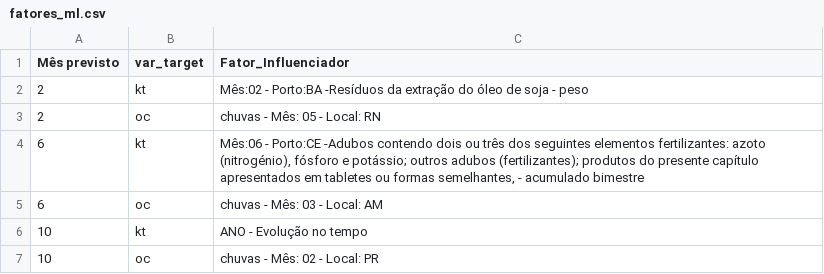
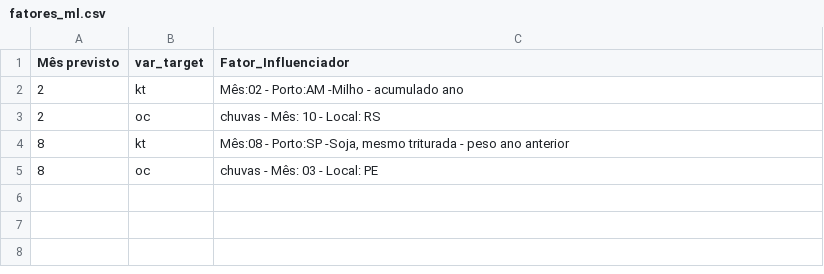
Before and after one commit to QuantImportBrazil/porto_de_paranagua_soja_fev_26_1, a CSV file: tables/fatores_ml.csv, drawn as a sheet.

```diff
--- a/tables/fatores_ml.csv
+++ b/tables/fatores_ml.csv
@@ -1,7 +1,5 @@
 Mês previsto,var_target,Fator_Influenciador
-2,kt,Mês:02 - Porto:BA -Resíduos da extração do óleo de soja - peso
-2,oc,chuvas - Mês: 05 - Local: RN
-6,kt,"Mês:06 - Porto:CE -Adubos contendo dois ou três dos seguintes elementos fertilizantes: azoto (nitrogénio), fósforo e potássio; outros adubos (fertilizantes); produtos do presente capítulo apresentados em tabletes ou formas semelhantes,  - acumulado bimestre"
-6,oc,chuvas - Mês: 03 - Local: AM
-10,kt,ANO - Evolução no tempo
-10,oc,chuvas - Mês: 02 - Local: PR
+2,kt,Mês:02 - Porto:AM -Milho - acumulado ano
+2,oc,chuvas - Mês: 10 - Local: RS
+8,kt,"Mês:08 - Porto:SP -Soja, mesmo triturada - peso ano anterior"
+8,oc,chuvas - Mês: 03 - Local: PE
```
Also changed, not shown: df_experimentos.csv, fi.csv, 8 other files.
